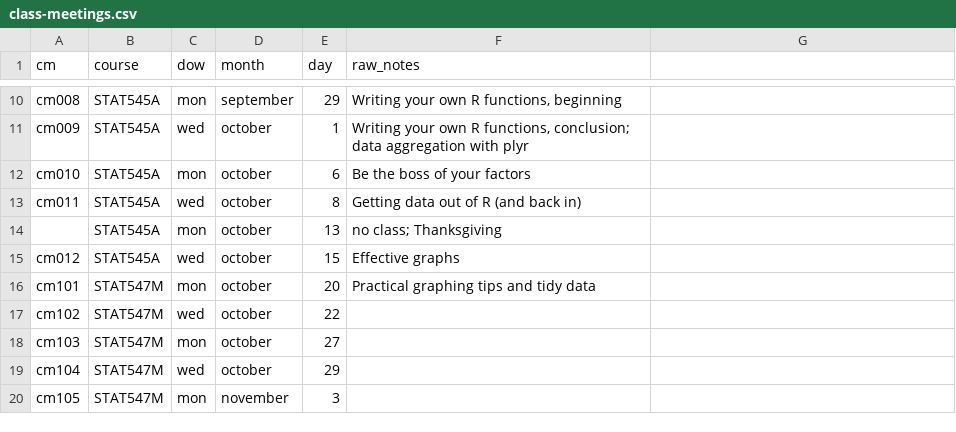
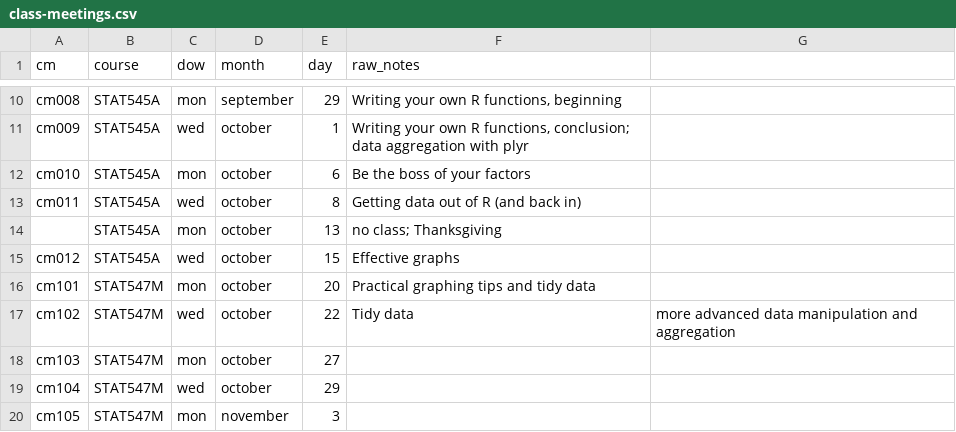
Before and after one commit to STAT545-UBC/STAT545-UBC-original-website, a CSV file: course-admin/class-meetings.csv, drawn as a sheet; only a part is shown, gaps mark what is left out.

```diff
--- a/course-admin/class-meetings.csv
+++ b/course-admin/class-meetings.csv
@@ -16,3 +16,3 @@ cm012,STAT545A,wed,october,15,Effective graphs
 cm101,STAT547M,mon,october,20,Practical graphing tips and tidy data
-cm102,STAT547M,wed,october,22,
+cm102,STAT547M,wed,october,22,Tidy data, more advanced data manipulation and aggregation
 cm103,STAT547M,mon,october,27,
```
Also changed, not shown: 2 other files.
